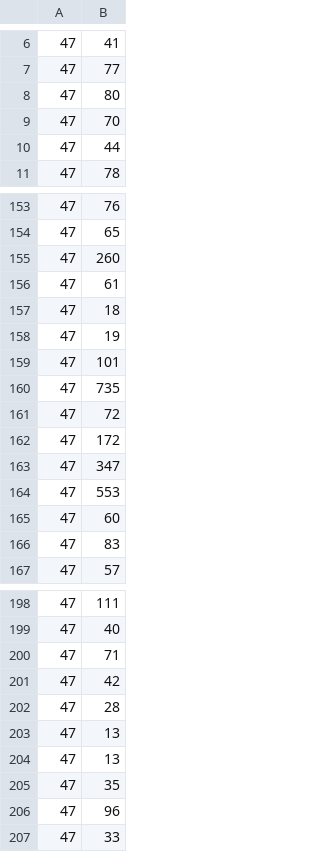
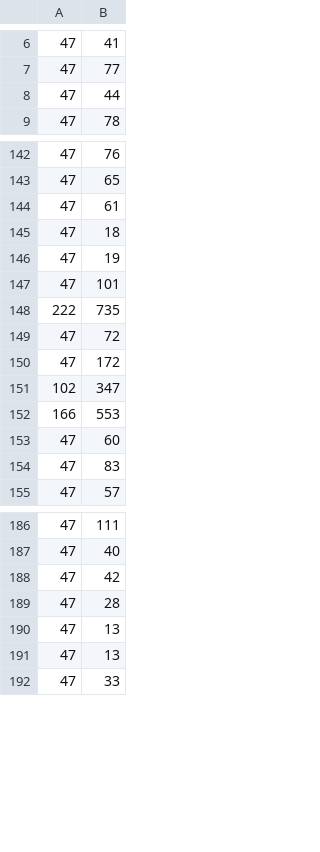
Before and after one commit to wachiuri/elasticsearch-jdbc-driver, a CSV file: noOfColumns.csv, drawn as a sheet; only a part is shown, gaps mark what is left out; the diff covers the shown part only.

```diff
--- a/noOfColumns.csv
+++ b/noOfColumns.csv
@@ -7,4 +7,2 @@
 47,77
-47,80
-47,70
 47,44
@@ -154,3 +143,2 @@
 47,65
-47,260
 47,61
@@ -159,7 +147,7 @@
 47,101
-47,735
+222,735
 47,72
 47,172
-47,347
-47,553
+102,347
+166,553
 47,60
@@ -199,3 +187,2 @@
 47,40
-47,71
 47,42
@@ -204,4 +191,2 @@
 47,13
-47,35
-47,96
 47,33
```
Also changed, not shown: 4 added rows, 37 removed rows, 1 moved row and 1 edited cell elsewhere in this file, 13 other files.
